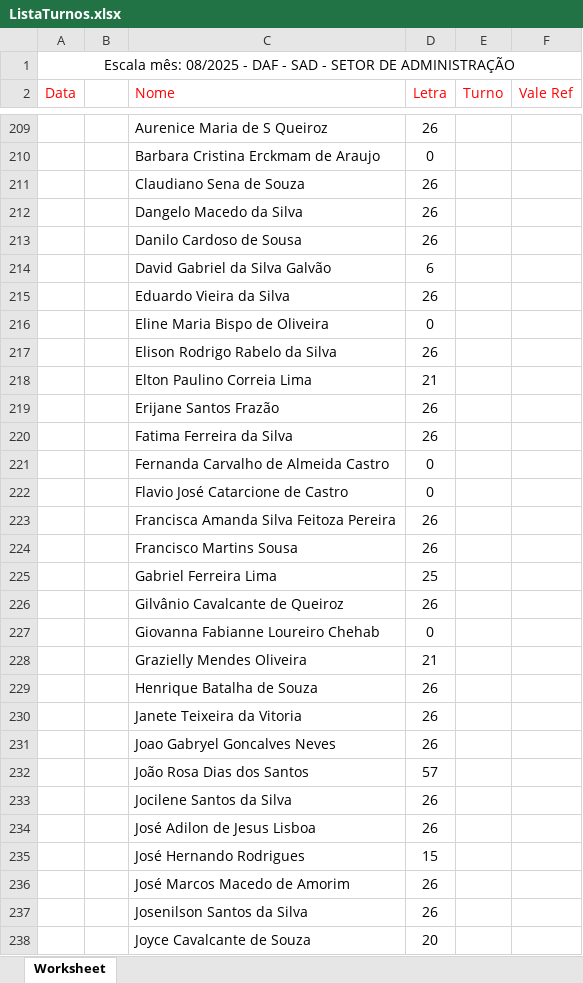
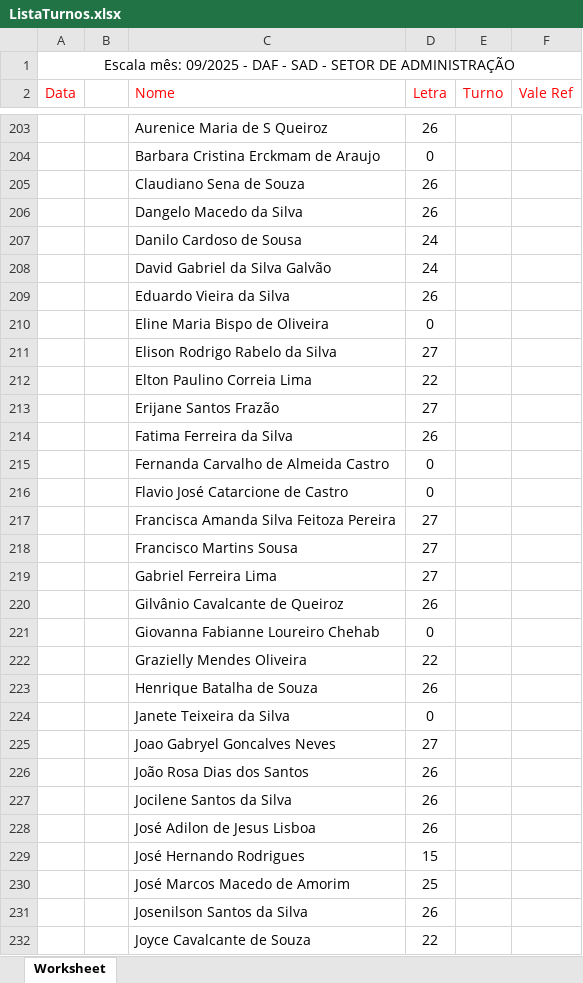
Before and after one commit to aticomunhao/site.intranet, an Excel workbook: modulos/conteudo/arquivos/ListaTurnos.xlsx, sheet Worksheet, drawn as a sheet; only a part is shown, gaps mark what is left out; values as stored, in another font and other column widths than the file's, no borders; removed rows and columns are numbered as before the commit, all else as after; the diff covers the shown part only; the diff names each change by its address in the sheet, - before the commit and + after, or states it on an @@ line.

```diff
--- a/modulos/conteudo/arquivos/ListaTurnos.xlsx (sheet Worksheet)
+++ b/modulos/conteudo/arquivos/ListaTurnos.xlsx (sheet Worksheet)
-A1 (Data): Escala mês: 08/2025 - DAF…
+A1 (Data): Escala mês: 09/2025 - DAF…
-D207 (Letra): 26
+D207 (Letra): 24
-D208 (Letra): 6
+D208 (Letra): 24
-D211 (Letra): 26
+D211 (Letra): 27
-D212 (Letra): 21
+D212 (Letra): 22
-D213 (Letra): 26
+D213 (Letra): 27
-D217:D218 (Letra): 26
+D217:D218 (Letra): 27
-D219 (Letra): 25
+D219 (Letra): 27
-D222 (Letra): 21
+D222 (Letra): 22
-row 230:  |  | Janete Teixeira da Vitoria | 26
+row 224:  |  | Janete Teixeira da Silva | 0
+row 225:  |  | Joao Gabryel Goncalves Neves | 27
-C226 (Nome): Joao Gabryel Goncalves Neves
+C226 (Nome): João Rosa Dias dos Santos
-row 232:  |  | João Rosa Dias dos Santos | 57
-D230 (Letra): 26
+D230 (Letra): 25
-D232 (Letra): 20
+D232 (Letra): 22
```
Also changed, not shown: 52 added rows, 59 removed rows, 52 moved rows and 37 edited cells elsewhere in this sheet, 2 other files.
